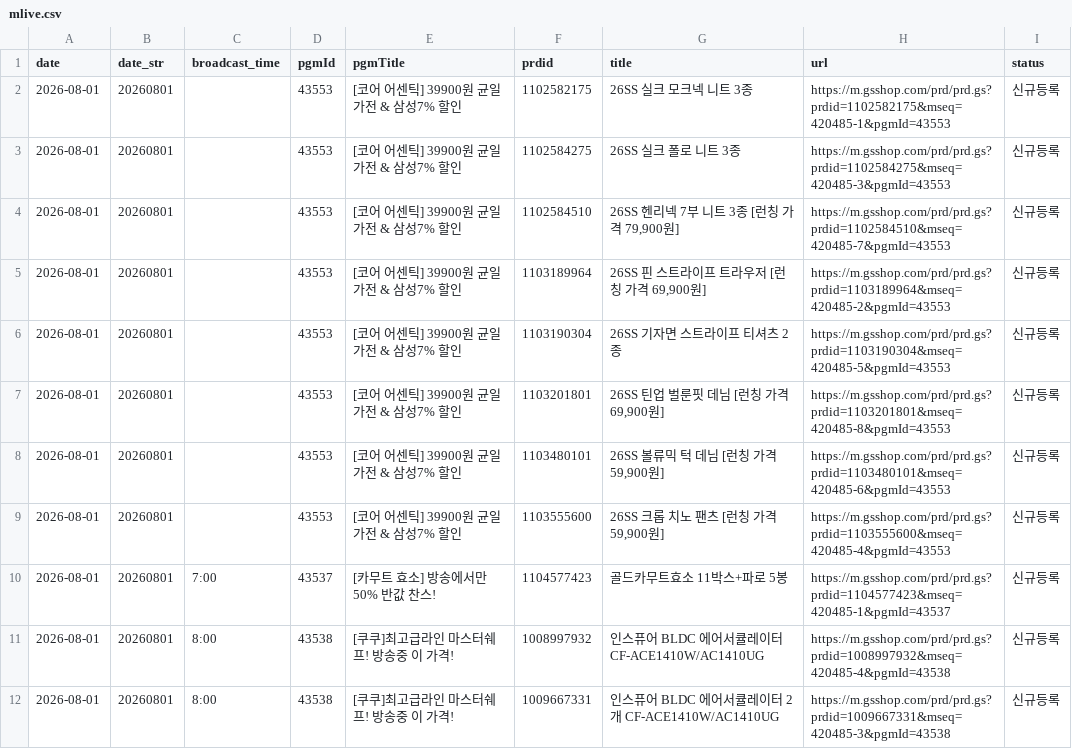
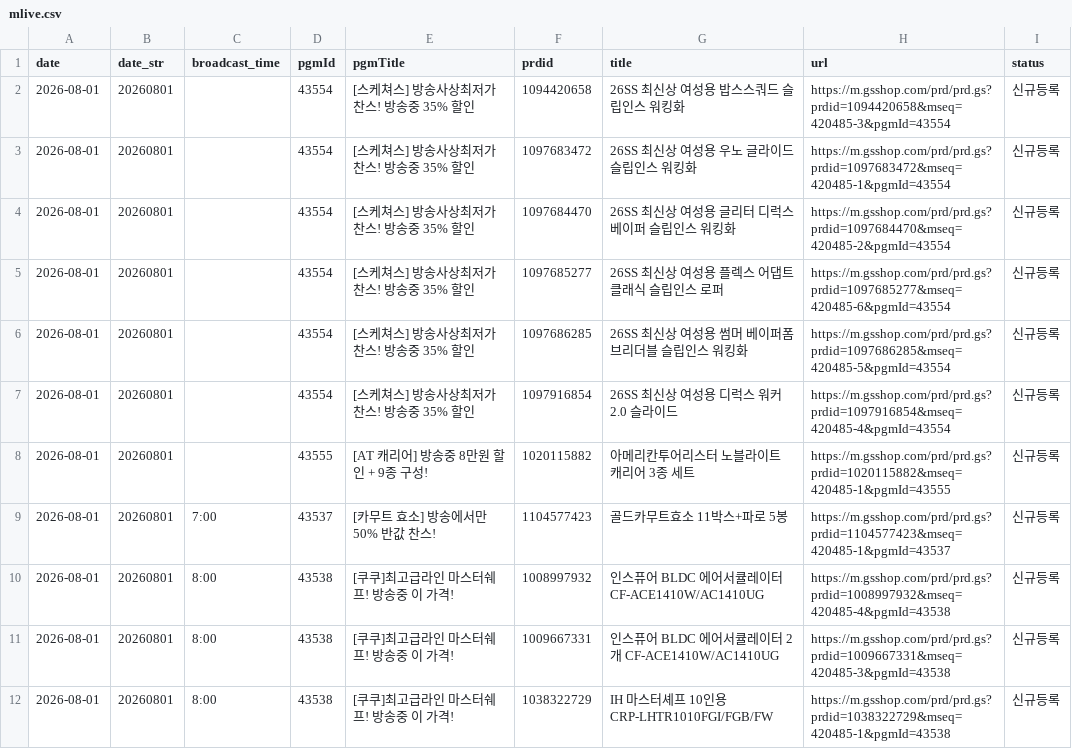
Before and after one commit to poodingcake-hue/GSMOBILE, a CSV file: web-app/public/data/mlive.csv, drawn as a sheet; only a part is shown; the shorter side is filled out with more unchanged rows; the diff covers the shown part only.

```diff
--- a/web-app/public/data/mlive.csv
+++ b/web-app/public/data/mlive.csv
@@ -1,10 +1,9 @@
 date,date_str,broadcast_time,pgmId,pgmTitle,prdid,title,url,status
-2026-08-01,20260801,,43553,[코어 어센틱] 39900원 균일가전 & 삼성7% 할인,1102582175,26SS 실크 모크넥 니트 3종,https://m.gsshop.com/prd/prd.gs?prdid=1102582175&mseq=420485-1&pgmId=43553,신규등록
-2026-08-01,20260801,,43553,[코어 어센틱] 39900원 균일가전 & 삼성7% 할인,1102584275,26SS 실크 폴로 니트 3종,https://m.gsshop.com/prd/prd.gs?prdid=1102584275&mseq=420485-3&pgmId=43553,신규등록
-2026-08-01,20260801,,43553,[코어 어센틱] 39900원 균일가전 & 삼성7% 할인,1102584510,"26SS 헨리넥 7부 니트 3종 [런칭 가격 79,900원]",https://m.gsshop.com/prd/prd.gs?prdid=1102584510&mseq=420485-7&pgmId=43553,신규등록
-2026-08-01,20260801,,43553,[코어 어센틱] 39900원 균일가전 & 삼성7% 할인,1103189964,"26SS 핀 스트라이프 트라우저 [런칭 가격 69,900원]",https://m.gsshop.com/prd/prd.gs?prdid=1103189964&mseq=420485-2&pgmId=43553,신규등록
-2026-08-01,20260801,,43553,[코어 어센틱] 39900원 균일가전 & 삼성7% 할인,1103190304,26SS 기자면 스트라이프 티셔츠 2종,https://m.gsshop.com/prd/prd.gs?prdid=1103190304&mseq=420485-5&pgmId=43553,신규등록
-2026-08-01,20260801,,43553,[코어 어센틱] 39900원 균일가전 & 삼성7% 할인,1103201801,"26SS 틴업 벌룬핏 데님 [런칭 가격 69,900원]",https://m.gsshop.com/prd/prd.gs?prdid=1103201801&mseq=420485-8&pgmId=43553,신규등록
-2026-08-01,20260801,,43553,[코어 어센틱] 39900원 균일가전 & 삼성7% 할인,1103480101,"26SS 볼류믹 턱 데님 [런칭 가격 59,900원]",https://m.gsshop.com/prd/prd.gs?prdid=1103480101&mseq=420485-6&pgmId=43553,신규등록
-2026-08-01,20260801,,43553,[코어 어센틱] 39900원 균일가전 & 삼성7% 할인,1103555600,"26SS 크롭 치노 팬츠 [런칭 가격 59,900원]",https://m.gsshop.com/prd/prd.gs?prdid=1103555600&mseq=420485-4&pgmId=43553,신규등록
+2026-08-01,20260801,,43554,[스케쳐스] 방송사상최저가 찬스! 방송중 35% 할인,1094420658,26SS 최신상 여성용 밥스스쿼드 슬립인스 워킹화,https://m.gsshop.com/prd/prd.gs?prdid=1094420658&mseq=420485-3&pgmId=43554,신규등록
+2026-08-01,20260801,,43554,[스케쳐스] 방송사상최저가 찬스! 방송중 35% 할인,1097683472,26SS 최신상 여성용 우노 글라이드 슬립인스 워킹화,https://m.gsshop.com/prd/prd.gs?prdid=1097683472&mseq=420485-1&pgmId=43554,신규등록
+2026-08-01,20260801,,43554,[스케쳐스] 방송사상최저가 찬스! 방송중 35% 할인,1097684470,26SS 최신상 여성용 글리터 디럭스 베이퍼 슬립인스 워킹화,https://m.gsshop.com/prd/prd.gs?prdid=1097684470&mseq=420485-2&pgmId=43554,신규등록
+2026-08-01,20260801,,43554,[스케쳐스] 방송사상최저가 찬스! 방송중 35% 할인,1097685277,26SS 최신상 여성용 플렉스 어댑트 클래식 슬립인스 로퍼,https://m.gsshop.com/prd/prd.gs?prdid=1097685277&mseq=420485-6&pgmId=43554,신규등록
+2026-08-01,20260801,,43554,[스케쳐스] 방송사상최저가 찬스! 방송중 35% 할인,1097686285,26SS 최신상 여성용 썸머 베이퍼폼 브리더블 슬립인스 워킹화,https://m.gsshop.com/prd/prd.gs?prdid=1097686285&mseq=420485-5&pgmId=43554,신규등록
+2026-08-01,20260801,,43554,[스케쳐스] 방송사상최저가 찬스! 방송중 35% 할인,1097916854,26SS 최신상 여성용 디럭스 워커2.0 슬라이드,https://m.gsshop.com/prd/prd.gs?prdid=1097916854&mseq=420485-4&pgmId=43554,신규등록
+2026-08-01,20260801,,43555,[AT 캐리어] 방송중 8만원 할인 + 9종 구성!,1020115882,아메리칸투어리스터 노블라이트 캐리어 3종 세트,https://m.gsshop.com/prd/prd.gs?prdid=1020115882&mseq=420485-1&pgmId=43555,신규등록
 2026-08-01,20260801,7:00,43537,[카무트 효소] 방송에서만 50% 반값 찬스!,1104577423,골드카무트효소 11박스+파로 5봉,https://m.gsshop.com/prd/prd.gs?prdid=1104577423&mseq=420485-1&pgmId=43537,신규등록
```
Also changed, not shown: 1 added row and 42 edited cells elsewhere in this file.
